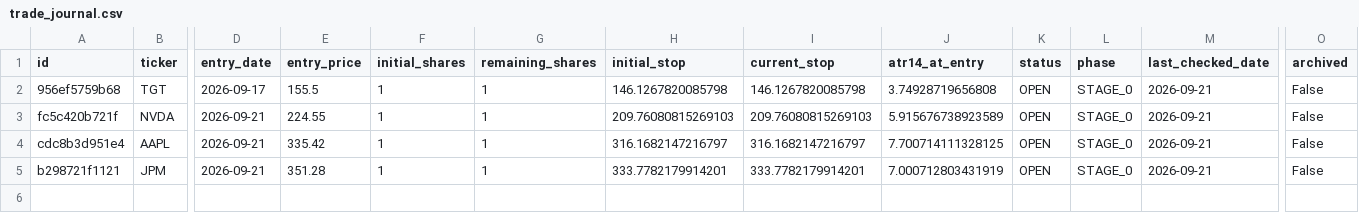
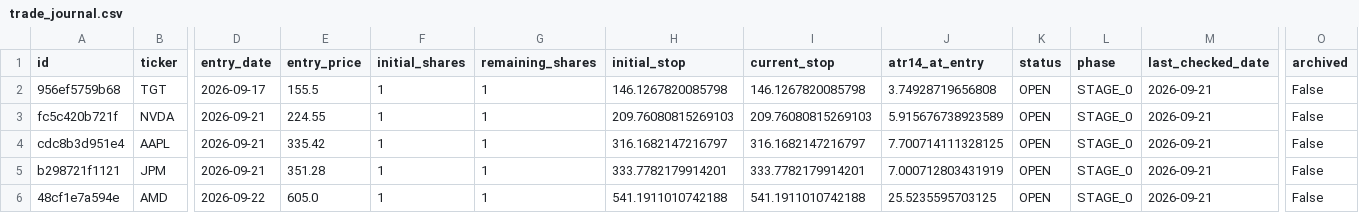
Before and after one commit to notepro8318-oss/-, a CSV file: topdown-strategy/quant_system/trade_journal.csv, drawn as a sheet; only a part is shown, gaps mark what is left out; rows hold the shown columns only; the diff names each change by its address in the sheet, - before the commit and + after, or states it on an @@ line.

Commit message:
Add trade: AMD 2026-09-22

```diff
--- a/topdown-strategy/quant_system/trade_journal.csv
+++ b/topdown-strategy/quant_system/trade_journal.csv
+row 6: 48cf1e7a594e | AMD | 2026-09-22 | 605.0 | 1 | 1 | 541.1911010742188 | 541.1911010742188 | 25.5235595703125 | OPEN | STAGE_0 | 2026-09-21 | False
```
